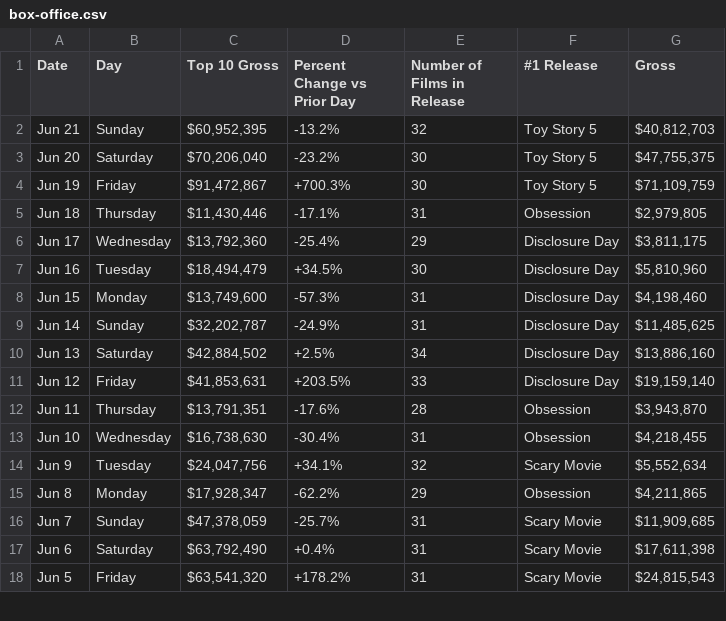
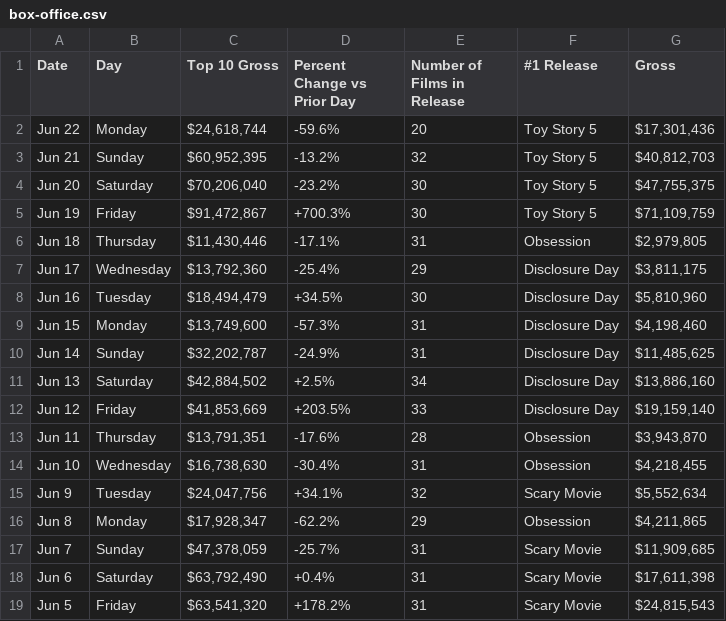
Before and after one commit to kylieklifton/Domestic-US-Box-Office, a CSV file: box-office.csv, drawn as a sheet; only a part is shown.

```diff
--- a/box-office.csv
+++ b/box-office.csv
@@ -1,2 +1,3 @@
 Date,Day,Top 10 Gross,Percent Change vs Prior Day,Number of Films in Release,#1 Release,Gross
+Jun 22,Monday,"$24,618,744",-59.6%,20,Toy Story 5,"$17,301,436"
 Jun 21,Sunday,"$60,952,395",-13.2%,32,Toy Story 5,"$40,812,703"
@@ -10,3 +11,3 @@ Jun 14,Sunday,"$32,202,787",-24.9%,31,Disclosure Day,"$11,485,625"
 Jun 13,Saturday,"$42,884,502",+2.5%,34,Disclosure Day,"$13,886,160"
-Jun 12,Friday,"$41,853,631",+203.5%,33,Disclosure Day,"$19,159,140"
+Jun 12,Friday,"$41,853,669",+203.5%,33,Disclosure Day,"$19,159,140"
 Jun 11,Thursday,"$13,791,351",-17.6%,28,Obsession,"$3,943,870"
```
